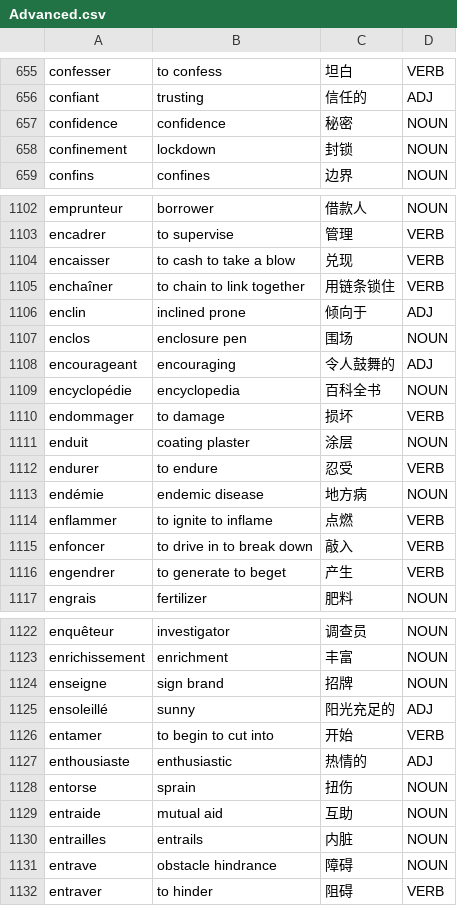
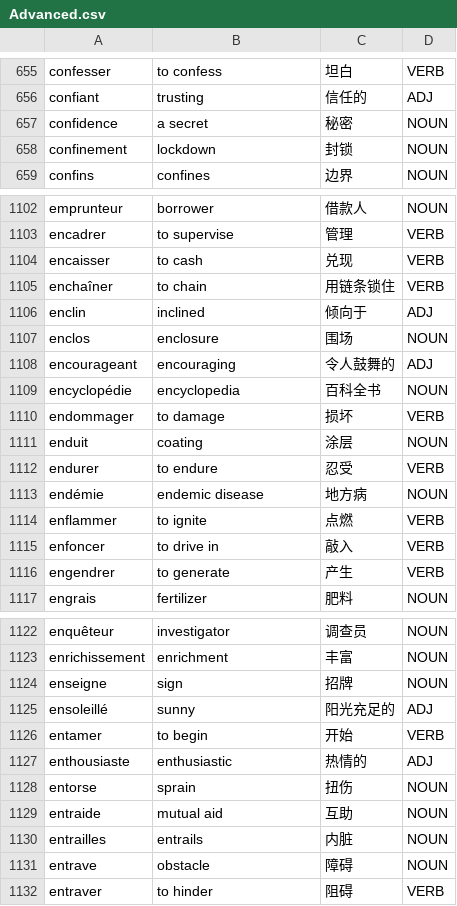
Before and after one commit to Jonathangadeaharder/VocabLevels, a CSV file: french/Advanced.csv, drawn as a sheet; only a part is shown, gaps mark what is left out; the diff covers the shown part only.

```diff
--- a/french/Advanced.csv
+++ b/french/Advanced.csv
@@ -656,3 +656,3 @@ confesser,to confess,坦白,VERB
 confiant,trusting,信任的,ADJ
-confidence,confidence,秘密,NOUN
+confidence,a secret,秘密,NOUN
 confinement,lockdown,封锁,NOUN
@@ -1103,6 +1103,6 @@ emprunteur,borrower,借款人,NOUN
 encadrer,to supervise,管理,VERB
-encaisser,to cash to take a blow,兑现,VERB
-enchaîner,to chain to link together,用链条锁住,VERB
-enclin,inclined prone,倾向于,ADJ
-enclos,enclosure pen,围场,NOUN
+encaisser,to cash,兑现,VERB
+enchaîner,to chain,用链条锁住,VERB
+enclin,inclined,倾向于,ADJ
+enclos,enclosure,围场,NOUN
 encourageant,encouraging,令人鼓舞的,ADJ
@@ -1110,8 +1110,8 @@ encyclopédie,encyclopedia,百科全书,NOUN
 endommager,to damage,损坏,VERB
-enduit,coating plaster,涂层,NOUN
+enduit,coating,涂层,NOUN
 endurer,to endure,忍受,VERB
 endémie,endemic disease,地方病,NOUN
-enflammer,to ignite to inflame,点燃,VERB
-enfoncer,to drive in to break down,敲入,VERB
-engendrer,to generate to beget,产生,VERB
+enflammer,to ignite,点燃,VERB
+enfoncer,to drive in,敲入,VERB
+engendrer,to generate,产生,VERB
 engrais,fertilizer,肥料,NOUN
@@ -1123,5 +1123,5 @@ enquêteur,investigator,调查员,NOUN
 enrichissement,enrichment,丰富,NOUN
-enseigne,sign brand,招牌,NOUN
+enseigne,sign,招牌,NOUN
 ensoleillé,sunny,阳光充足的,ADJ
-entamer,to begin to cut into,开始,VERB
+entamer,to begin,开始,VERB
 enthousiaste,enthusiastic,热情的,ADJ
@@ -1130,3 +1130,3 @@ entraide,mutual aid,互助,NOUN
 entrailles,entrails,内脏,NOUN
-entrave,obstacle hindrance,障碍,NOUN
+entrave,obstacle,障碍,NOUN
 entraver,to hinder,阻碍,VERB
```
Also changed, not shown: 22 edited cells elsewhere in this file.
